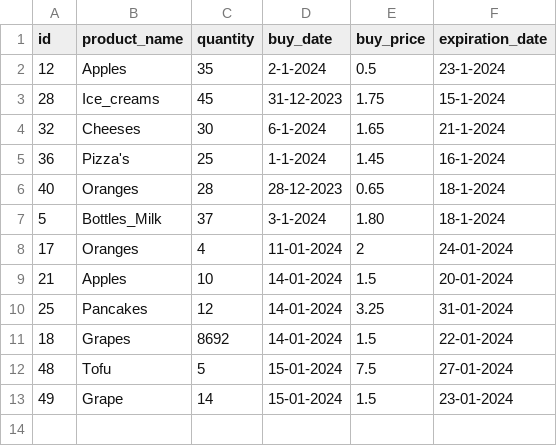
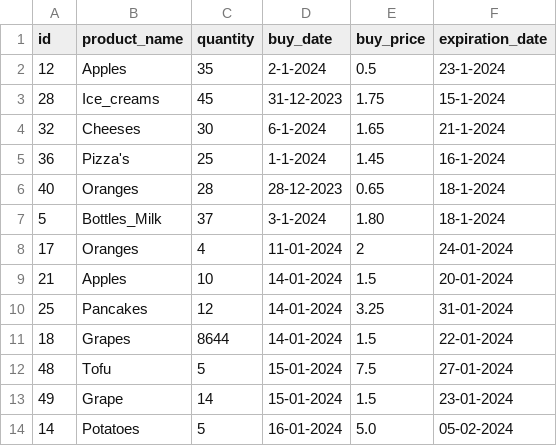
Before and after one commit to gerbenvos18/Local_Superpy, a CSV file: inventory.csv, drawn as a sheet.

```diff
--- a/inventory.csv
+++ b/inventory.csv
@@ -10,4 +10,5 @@ id,product_name,quantity,buy_date,buy_price,expiration_date
 25,Pancakes,12,14-01-2024,3.25,31-01-2024
-18,Grapes,8692,14-01-2024,1.5,22-01-2024
+18,Grapes,8644,14-01-2024,1.5,22-01-2024
 48,Tofu,5,15-01-2024,7.5,27-01-2024
 49,Grape,14,15-01-2024,1.5,23-01-2024
+14,Potatoes,5,16-01-2024,5.0,05-02-2024
```
Also changed, not shown: sales.csv, 3 other files.
